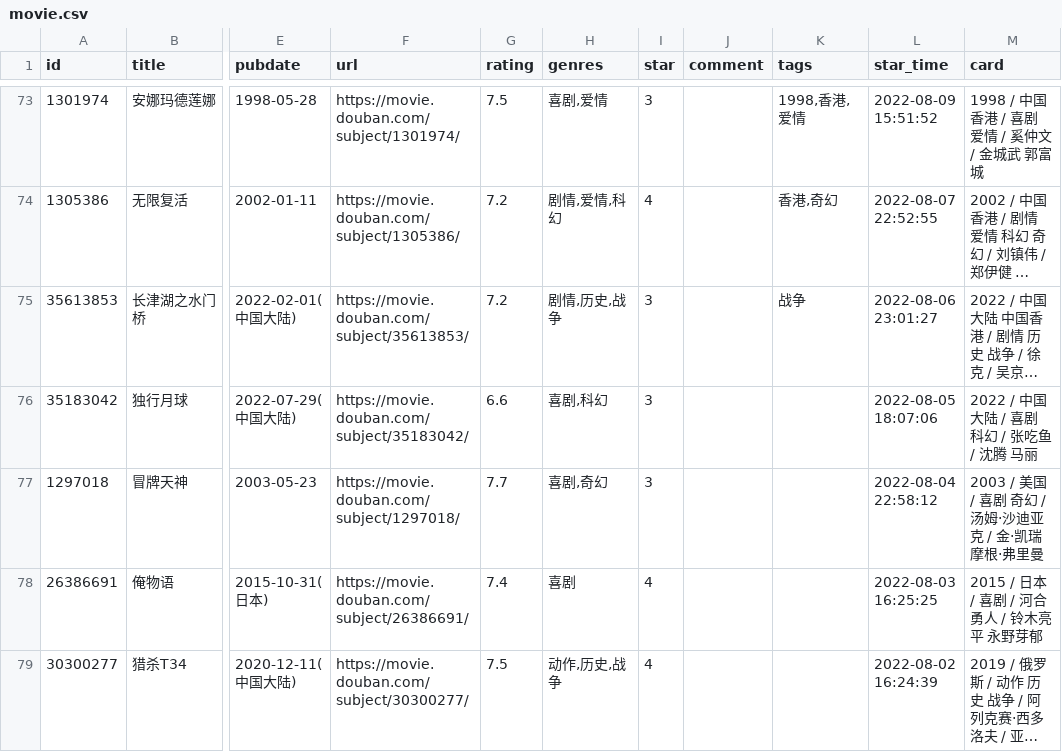
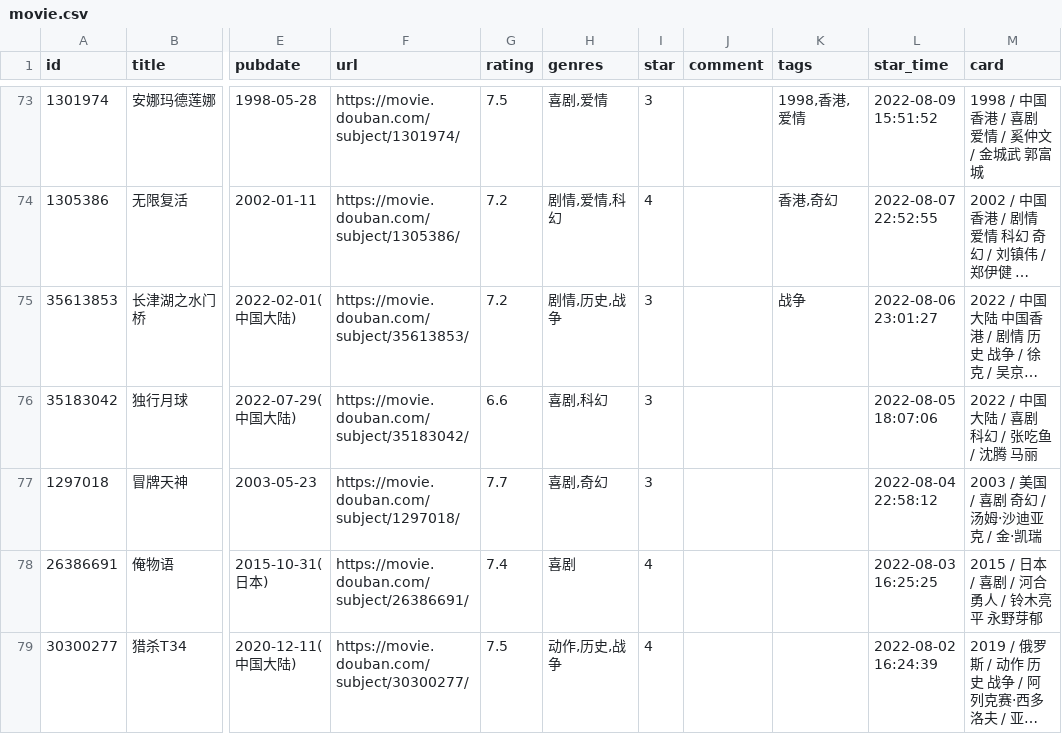
Before and after one commit to eliguoguo/elizen-blog, a CSV file: data/douban/movie.csv, drawn as a sheet; only a part is shown, gaps mark what is left out; long unchanged cells end in …; the diff names each change by its address in the sheet, - before the commit and + after, or states it on an @@ line.

Commit message:
chore: update douban data

```diff
--- a/data/douban/movie.csv
+++ b/data/douban/movie.csv
-M77 (card): 2003 / 美国 / 喜剧 奇幻 / 汤姆·沙迪亚克 / 金·凯瑞 摩根·弗里曼
+M77 (card): 2003 / 美国 / 喜剧 奇幻 / 汤姆·沙迪亚克 / 金·凯瑞
```
